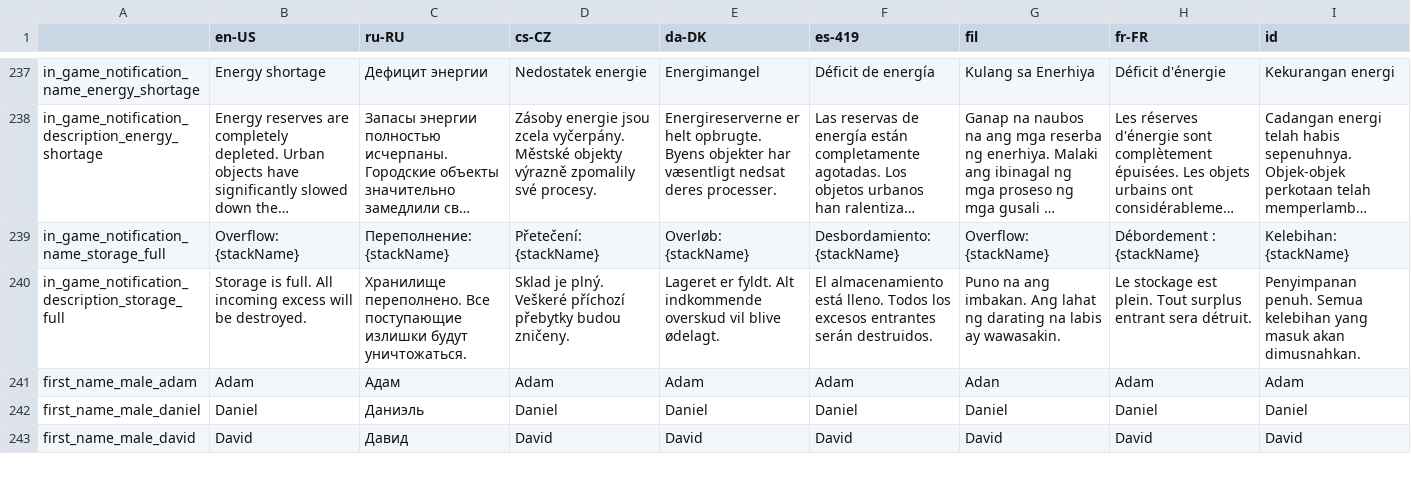
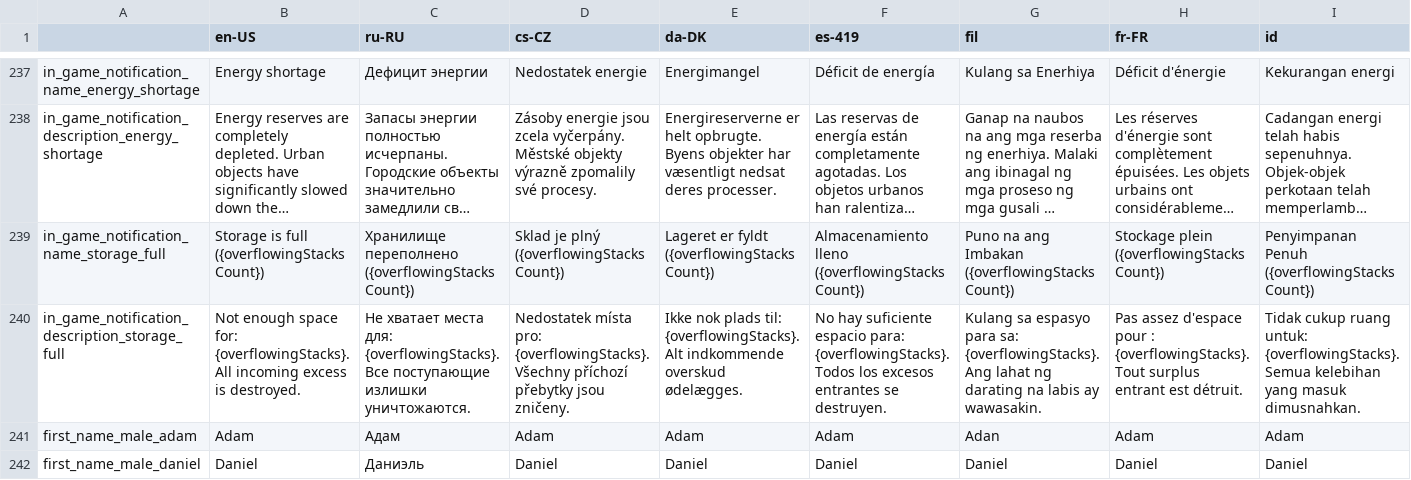
Before and after one commit to M4nticore1/OceanSpire, a CSV file: Assets/OceanSpire_Localization.csv, drawn as a sheet; only a part is shown, gaps mark what is left out; the shorter side is filled out with more unchanged rows; long unchanged cells end in …; the diff covers the shown part only; the diff names each change by its address in the sheet, - before the commit and + after, or states it on an @@ line.

```diff
--- a/Assets/OceanSpire_Localization.csv
+++ b/Assets/OceanSpire_Localization.csv
-B239 (en-US): Overflow: {stackName}
+B239 (en-US): Storage is full ({overflowingStacksCount})
-C239 (ru-RU): Переполнение: {stackName}
+C239 (ru-RU): Хранилище переполнено ({overflowingStacksCount})
-D239 (cs-CZ): Přetečení: {stackName}
+D239 (cs-CZ): Sklad je plný ({overflowingStacksCount})
-E239 (da-DK): Overløb: {stackName}
+E239 (da-DK): Lageret er fyldt ({overflowingStacksCount})
-F239 (es-419): Desbordamiento: {stackName}
+F239 (es-419): Almacenamiento lleno ({overflowingStacksCount})
-G239 (fil): Overflow: {stackName}
+G239 (fil): Puno na ang Imbakan ({overflowingStacksCount})
-H239 (fr-FR): Débordement : {stackName}
+H239 (fr-FR): Stockage plein ({overflowingStacksCount})
-I239 (id): Kelebihan: {stackName}
+I239 (id): Penyimpanan Penuh ({overflowingStacksCount})
-B240 (en-US): Storage is full. All incoming excess will be destroyed.
+B240 (en-US): Not enough space for: {overflowingStacks}. All incoming excess is destroyed.
-C240 (ru-RU): Хранилище переполнено. Все поступающие излишки будут уничтожаться.
+C240 (ru-RU): Не хватает места для: {overflowingStacks}. Все поступающие излишки уничтожаются.
-D240 (cs-CZ): Sklad je plný. Veškeré příchozí přebytky budou zničeny.
+D240 (cs-CZ): Nedostatek místa pro: {overflowingStacks}. Všechny příchozí přebytky jsou zničeny.
-E240 (da-DK): Lageret er fyldt. Alt indkommende overskud vil blive ødelagt.
+E240 (da-DK): Ikke nok plads til: {overflowingStacks}. Alt indkommende overskud ødelægges.
-F240 (es-419): El almacenamiento está lleno. Todos los excesos entrantes serán destruidos.
+F240 (es-419): No hay suficiente espacio para: {overflowingStacks}. Todos los excesos entrantes se destruyen.
-G240 (fil): Puno na ang imbakan. Ang lahat…
+G240 (fil): Kulang sa espasyo para sa: {overflowingStacks}. Ang lahat…
-H240 (fr-FR): Le stockage est plein. Tout surplus entrant sera détruit.
+H240 (fr-FR): Pas assez d'espace pour : {overflowingStacks}. Tout surplus entrant est détruit.
-I240 (id): Penyimpanan penuh. Semua kelebihan yang masuk akan dimusnahkan.
+I240 (id): Tidak cukup ruang untuk: {overflowingStacks}. Semua kelebihan yang masuk dimusnahkan.
```
Also changed, not shown: 20 edited cells elsewhere in this file, 49 other files.
